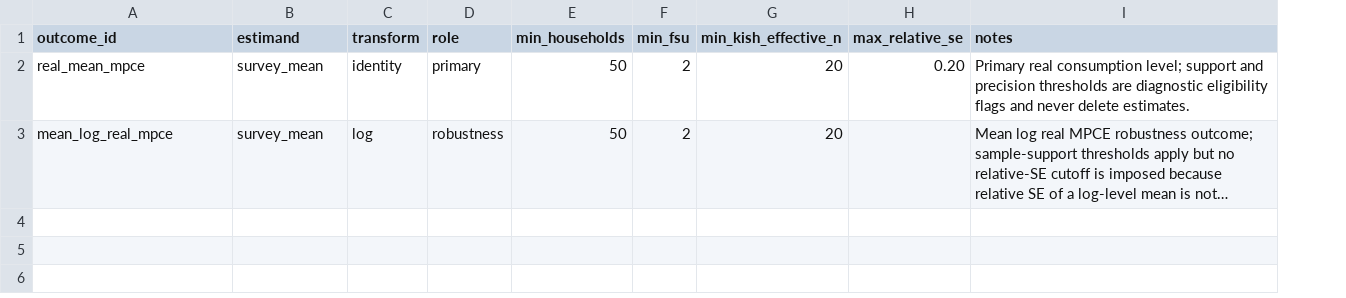
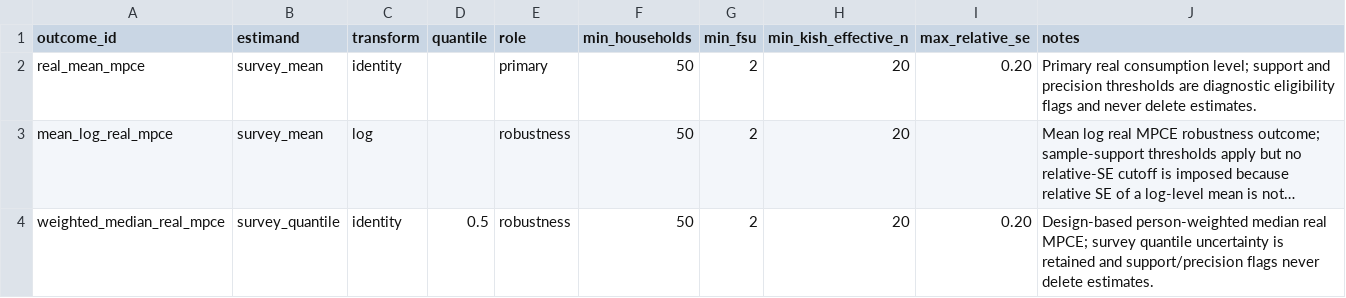
Before and after one commit to rishavbroy/emi-inequality-india, a CSV file: data/metadata/consumption_welfare_outcomes.csv, drawn as a sheet; long unchanged cells end in …; the diff names each change by its address in the sheet, - before the commit and + after, or states it on an @@ line.

Commit message:
chore(data): register weighted median welfare

```diff
--- a/data/metadata/consumption_welfare_outcomes.csv
+++ b/data/metadata/consumption_welfare_outcomes.csv
+column D (quantile), empty
+row 4: weighted_median_real_mpce | survey_quantile | identity | 0.5 | robustness | 50 | 2 | 20 | 0.20 | Design-based person-weighted median real MPCE; survey quantile uncertainty is retained and support/precision flags never delete estimates.
```
Also changed, not shown: data/metadata/checksums.csv.
